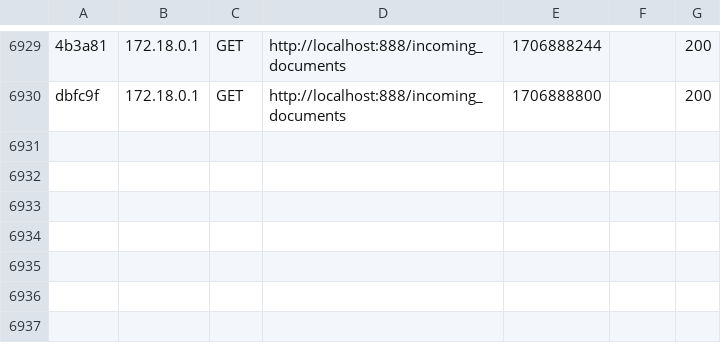
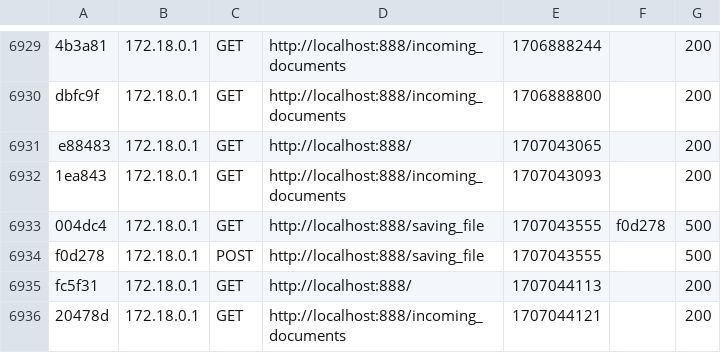
Before and after one commit to Ruslan-qu/accounting, a CSV file: var/cache/dev/profiler/index.csv, drawn as a sheet; only a part is shown, gaps mark what is left out; the diff names each change by its address in the sheet, - before the commit and + after, or states it on an @@ line.

```diff
--- a/var/cache/dev/profiler/index.csv
+++ b/var/cache/dev/profiler/index.csv
+row 6931: e88483 | 172.18.0.1 | GET | http://localhost:888/ | 1707043065 |  | 200
+row 6932: 1ea843 | 172.18.0.1 | GET | http://localhost:888/incoming_documents | 1707043093 |  | 200
+row 6933: 004dc4 | 172.18.0.1 | GET | http://localhost:888/saving_file | 1707043555 | f0d278 | 500
+row 6934: f0d278 | 172.18.0.1 | POST | http://localhost:888/saving_file | 1707043555 |  | 500
+row 6935: fc5f31 | 172.18.0.1 | GET | http://localhost:888/ | 1707044113 |  | 200
+row 6936: 20478d | 172.18.0.1 | GET | http://localhost:888/incoming_documents | 1707044121 |  | 200
```
Also changed, not shown: 26 other files.
